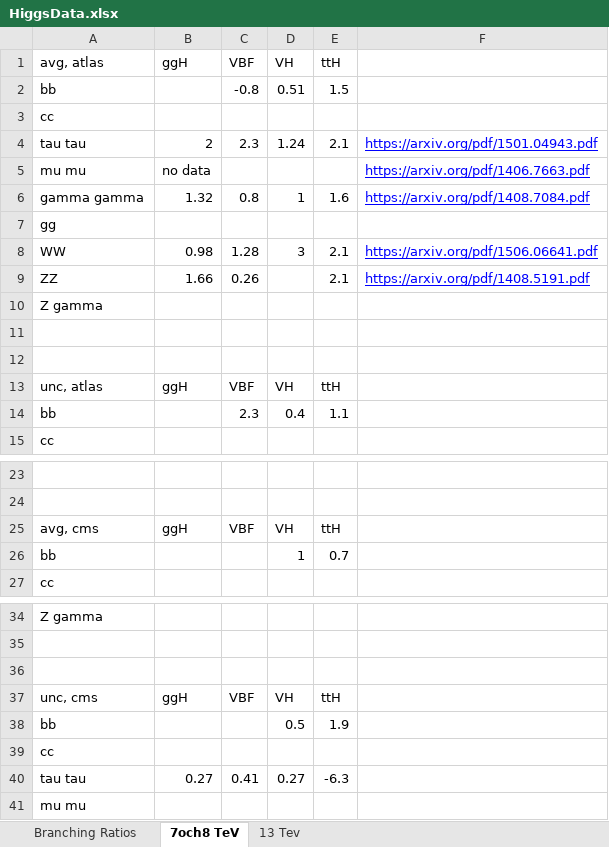
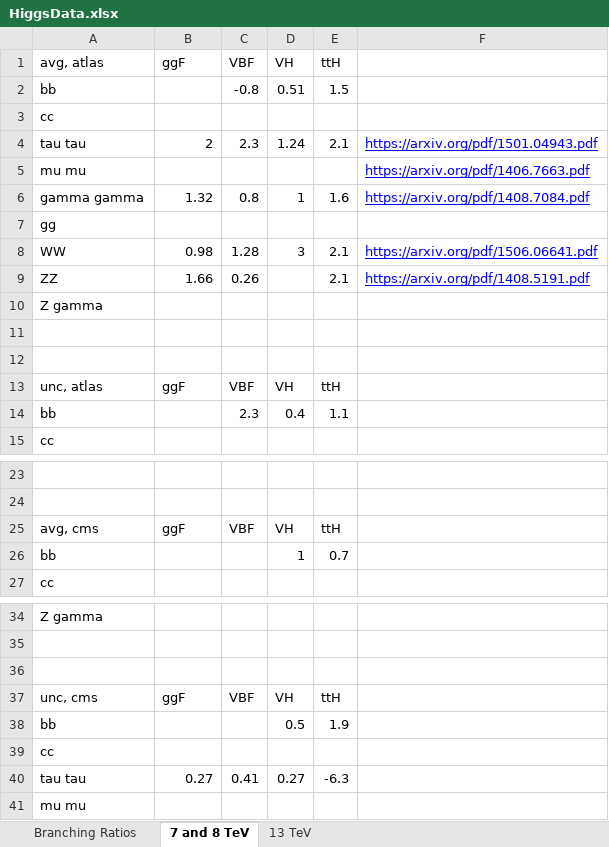
Before and after one commit to Ibrahim0320/Bachelors-Thesis, an Excel workbook: HiggsData.xlsx, sheet 7 and 8 TeV, drawn as a sheet; only a part is shown, gaps mark what is left out; values as stored, in another font and other column widths than the file's, no borders; charts and pictures not drawn; the diff names each change by its address in the sheet, - before the commit and + after, or states it on an @@ line.

Commit message:
data.py is now finished

```diff
--- a/HiggsData.xlsx (sheet 7 and 8 TeV)
+++ b/HiggsData.xlsx (sheet 7 and 8 TeV)
-sheet tab: 7och8 TeV
+sheet tab: 7 and 8 TeV
-sheet tab: 13 Tev
+sheet tab: 13 TeV
-B1: ggH
+B1: ggF
-B5 (ggF): no data
+B5 (ggF): (empty)
-B13 (ggF): ggH
+B13 (ggF): ggF
-B25 (ggF): ggH
+B25 (ggF): ggF
-B37 (ggF): ggH
+B37 (ggF): ggF
```
Also changed, not shown: sheet 13 TeV, sheet Branching Ratios, 3 other files.
